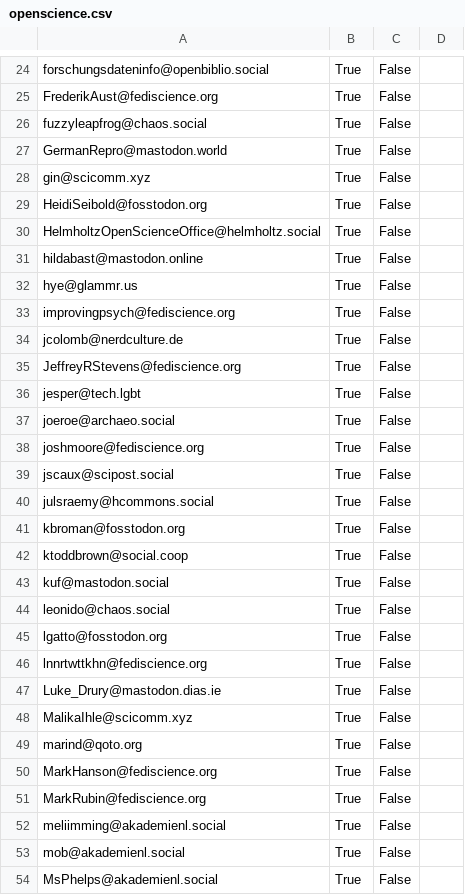
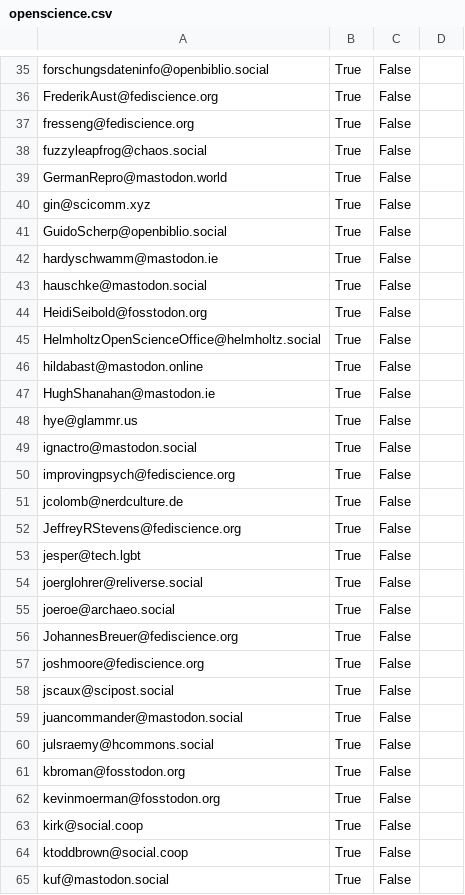
Before and after one commit to cstromblad/infosec_mastodon, a CSV file: openscience.csv, drawn as a sheet; only a part is shown, gaps mark what is left out; the shorter side is filled out with more unchanged rows; the diff covers the shown part only.

Commit message:
Updated

```diff
--- a/openscience.csv
+++ b/openscience.csv
@@ -25,2 +36,3 @@ forschungsdateninfo@openbiblio.social,True,False,
 FrederikAust@fediscience.org,True,False,
+fresseng@fediscience.org,True,False,
 fuzzyleapfrog@chaos.social,True,False,
@@ -28,2 +40,5 @@ GermanRepro@mastodon.world,True,False,
 gin@scicomm.xyz,True,False,
+GuidoScherp@openbiblio.social,True,False,
+hardyschwamm@mastodon.ie,True,False,
+hauschke@mastodon.social,True,False,
 HeidiSeibold@fosstodon.org,True,False,
@@ -31,3 +46,5 @@ HelmholtzOpenScienceOffice@helmholtz.social,True,False,
 hildabast@mastodon.online,True,False,
+HughShanahan@mastodon.ie,True,False,
 hye@glammr.us,True,False,
+ignactro@mastodon.social,True,False,
 improvingpsych@fediscience.org,True,False,
@@ -36,7 +53,12 @@ JeffreyRStevens@fediscience.org,True,False,
 jesper@tech.lgbt,True,False,
+joerglohrer@reliverse.social,True,False,
 joeroe@archaeo.social,True,False,
+JohannesBreuer@fediscience.org,True,False,
 joshmoore@fediscience.org,True,False,
 jscaux@scipost.social,True,False,
+juancommander@mastodon.social,True,False,
 julsraemy@hcommons.social,True,False,
 kbroman@fosstodon.org,True,False,
+kevinmoerman@fosstodon.org,True,False,
+kirk@social.coop,True,False,
 ktoddbrown@social.coop,True,False,
```
Also changed, not shown: 25 added rows and 1 edited cell elsewhere in this file.
